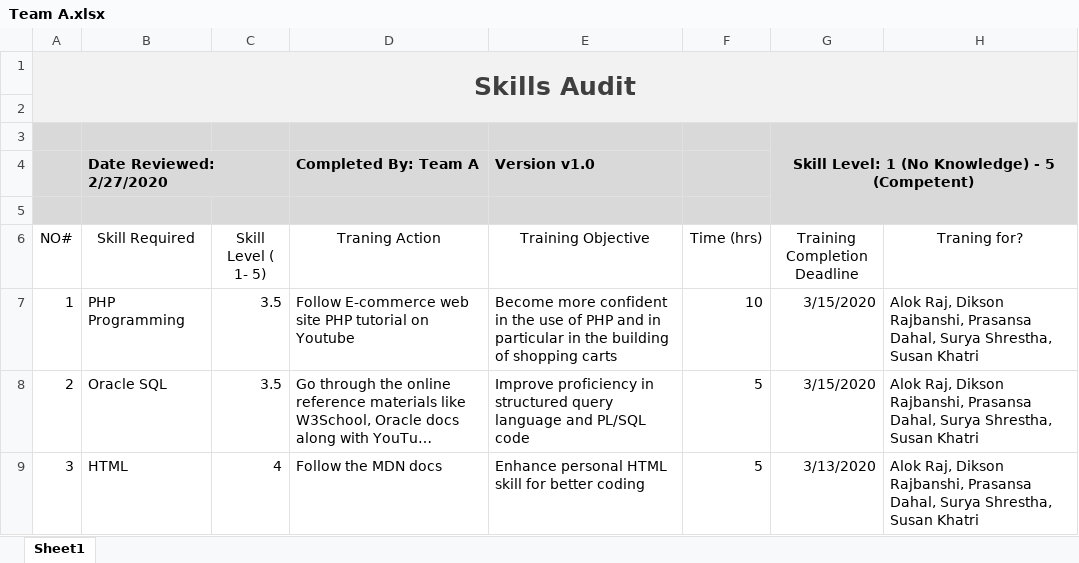
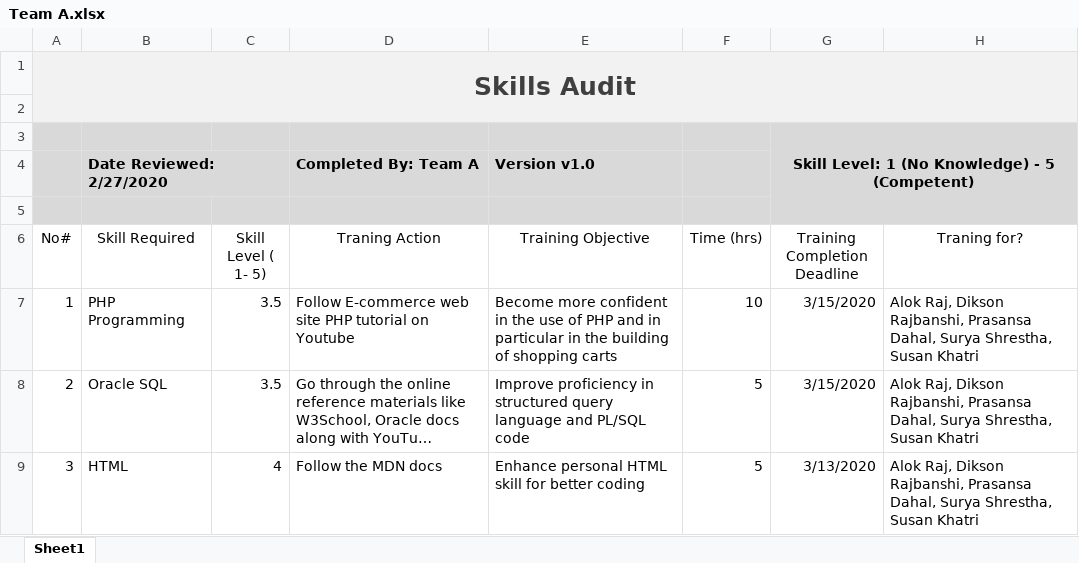
Before and after one commit to Noskid1999/project_management_2020, an Excel workbook: Planning/Skills Audit/Team/Team A.xlsx, sheet Sheet1, drawn as a sheet; only a part is shown; long unchanged cells end in …; values as stored, in another font and other column widths than the file's, no borders; table styles not drawn; the diff names each change by its address in the sheet, - before the commit and + after, or states it on an @@ line.

```diff
--- a/Planning/Skills Audit/Team/Team A.xlsx (sheet Sheet1)
+++ b/Planning/Skills Audit/Team/Team A.xlsx (sheet Sheet1)
-A6: NO#
+A6: No#
```
Also changed, not shown: Planning/Skills Audit/Individual/Dikson Rajbanshi.xlsx, 29 other files.
